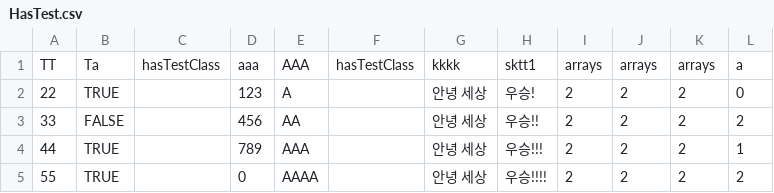
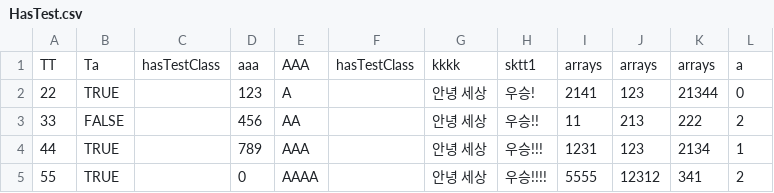
Before and after one commit to Penguin-God/Unity_MyAssets, a CSV file: CsvUtility/Assets/2_Data/HasTest.csv, drawn as a sheet.

```diff
--- a/CsvUtility/Assets/2_Data/HasTest.csv
+++ b/CsvUtility/Assets/2_Data/HasTest.csv
@@ -1,5 +1,5 @@
 TT,Ta,hasTestClass,aaa,AAA,hasTestClass,kkkk,sktt1,arrays,arrays,arrays,a
-22,TRUE,,123,A,,안녕 세상,우승!,2,2,2,0
-33,FALSE,,456,AA,,안녕 세상,우승!!,2,2,2,2
-44,TRUE,,789,AAA,,안녕 세상,우승!!!,2,2,2,1
-55,TRUE,,0,AAAA,,안녕 세상,우승!!!!,2,2,2,2
+22,TRUE,,123,A,,안녕 세상,우승!,2141,123,21344,0
+33,FALSE,,456,AA,,안녕 세상,우승!!,11,213,222,2
+44,TRUE,,789,AAA,,안녕 세상,우승!!!,1231,123,2134,1
+55,TRUE,,0,AAAA,,안녕 세상,우승!!!!,5555,12312,341,2
```
Also changed, not shown: 3 other files.
